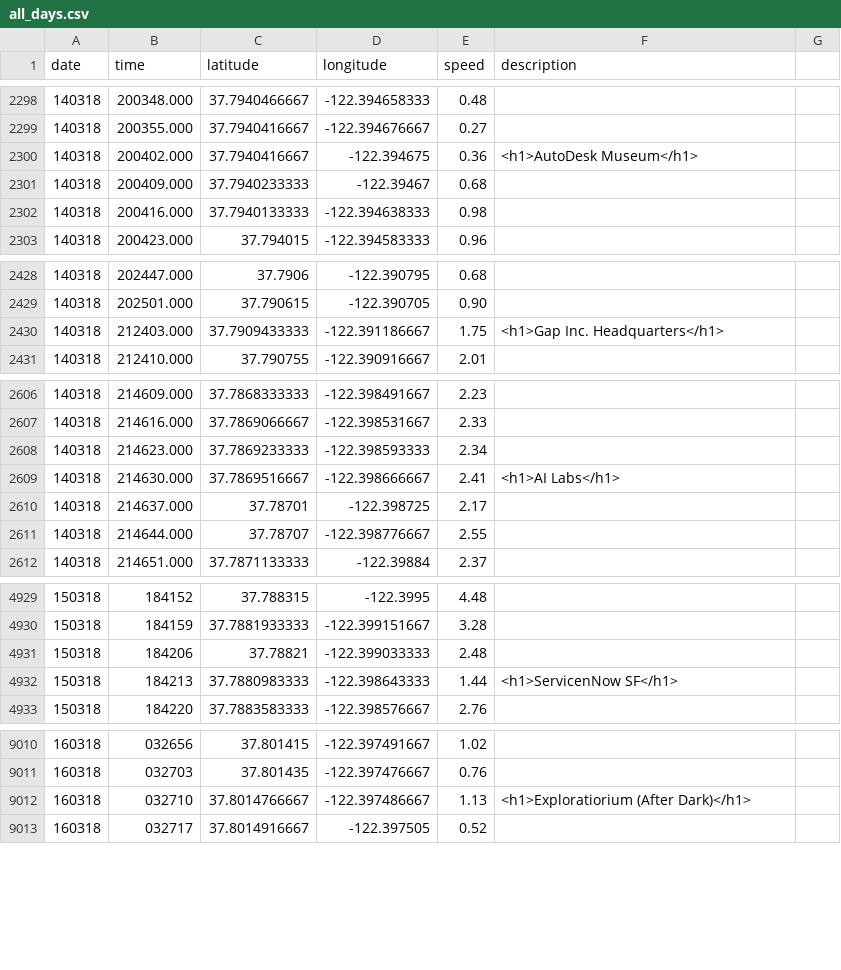
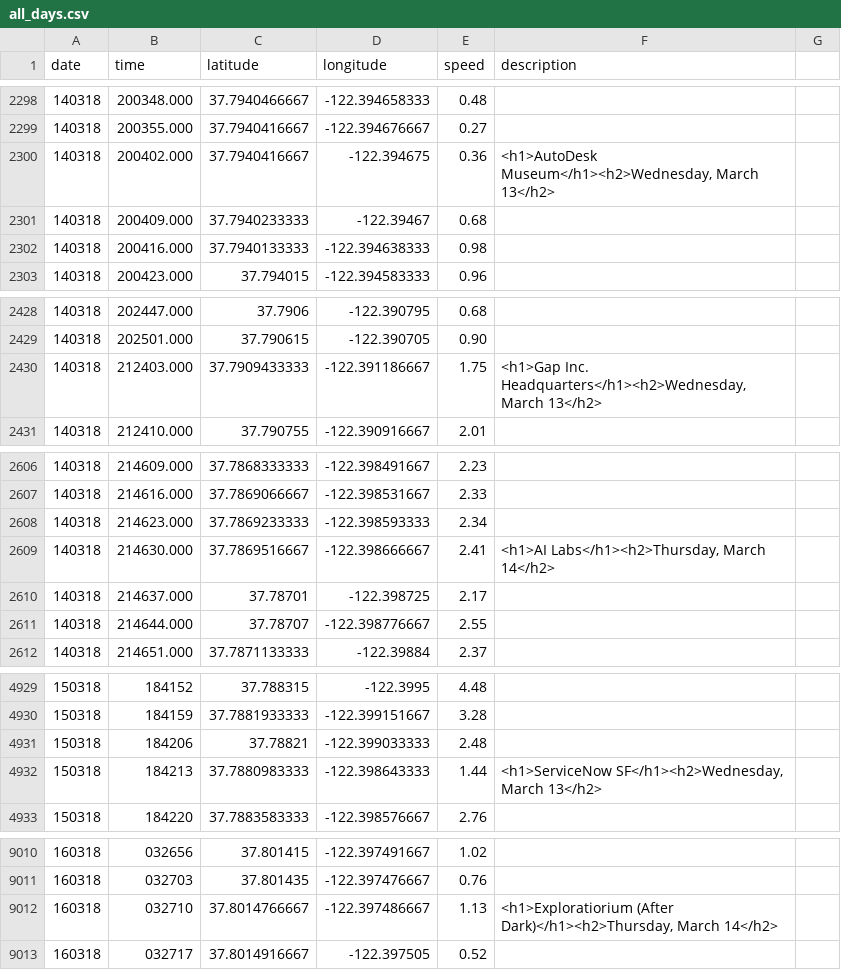
Before and after one commit to oneyanshi/tech-safari, a CSV file: data/all_days.csv, drawn as a sheet; only a part is shown, gaps mark what is left out; the diff covers the shown part only.

```diff
--- a/data/all_days.csv
+++ b/data/all_days.csv
@@ -2299,3 +2299,3 @@ date,time,latitude,longitude,speed,description
 140318,200355.000,37.7940416667,-122.394676667,0.27
-140318,200402.000,37.7940416667,-122.394675,0.36, <h1>AutoDesk Museum</h1>
+140318,200402.000,37.7940416667,-122.394675,0.36,"<h1>AutoDesk Museum</h1><h2>Wednesday, March 13</h2>"
 140318,200409.000,37.7940233333,-122.39467,0.68
@@ -2429,3 +2429,3 @@ date,time,latitude,longitude,speed,description
 140318,202501.000,37.790615,-122.390705,0.90
-140318,212403.000,37.7909433333,-122.391186667,1.75, <h1>Gap Inc. Headquarters</h1>
+140318,212403.000,37.7909433333,-122.391186667,1.75,"<h1>Gap Inc. Headquarters</h1><h2>Wednesday, March 13</h2>"
 140318,212410.000,37.790755,-122.390916667,2.01
@@ -2608,3 +2608,3 @@ date,time,latitude,longitude,speed,description
 140318,214623.000,37.7869233333,-122.398593333,2.34
-140318,214630.000,37.7869516667,-122.398666667,2.41, <h1>AI Labs</h1>
+140318,214630.000,37.7869516667,-122.398666667,2.41,"<h1>AI Labs</h1><h2>Thursday, March 14</h2>"
 140318,214637.000,37.78701,-122.398725,2.17
@@ -4931,3 +4931,3 @@ date,time,latitude,longitude,speed,description
 150318,184206,37.78821,-122.399033333,2.48
-150318,184213,37.7880983333,-122.398643333,1.44, <h1>ServicenNow SF</h1>
+150318,184213,37.7880983333,-122.398643333,1.44,"<h1>ServiceNow SF</h1><h2>Wednesday, March 13</h2>"
 150318,184220,37.7883583333,-122.398576667,2.76
@@ -9011,3 +9011,3 @@ date,time,latitude,longitude,speed,description
 160318,032703,37.801435,-122.397476667,0.76
-160318,032710,37.8014766667,-122.397486667,1.13, <h1>Exploratiorium (After Dark)</h1>
+160318,032710,37.8014766667,-122.397486667,1.13,"<h1>Exploratiorium (After Dark)</h1><h2>Thursday, March 14</h2>"
 160318,032717,37.8014916667,-122.397505,0.52
```
Also changed, not shown: 9 edited cells elsewhere in this file, 1 other file.
